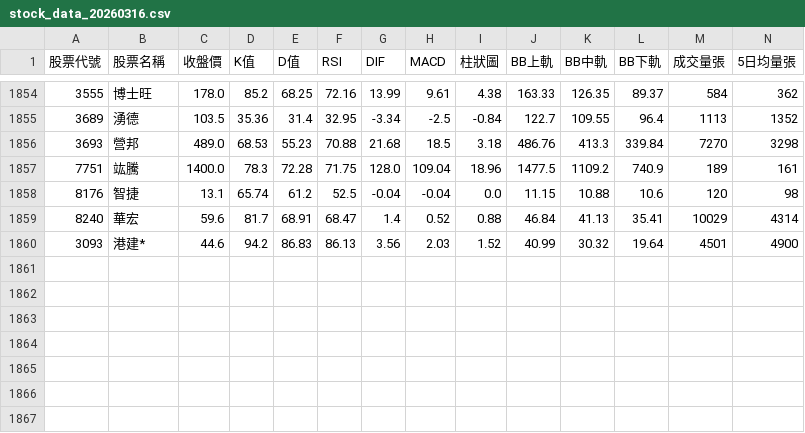
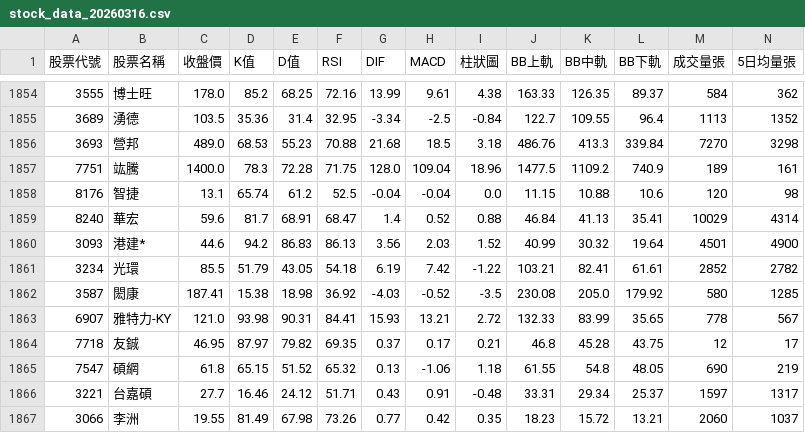
Before and after one commit to Amati-Lee/stock-system, a CSV file: stock_data_20260316.csv, drawn as a sheet; only a part is shown, gaps mark what is left out; rows hold the shown columns only; the diff names each change by its address in the sheet, - before the commit and + after, or states it on an @@ line.

```diff
--- a/stock_data_20260316.csv
+++ b/stock_data_20260316.csv
+row 1861: 3234 | 光環 | 85.5 | 51.79 | 43.05 | 54.18 | 6.19 | 7.42 | -1.22 | 103.21 | 82.41 | 61.61 | 2852 | 2782
+row 1862: 3587 | 閎康 | 187.41 | 15.38 | 18.98 | 36.92 | -4.03 | -0.52 | -3.5 | 230.08 | 205.0 | 179.92 | 580 | 1285
+row 1863: 6907 | 雅特力-KY | 121.0 | 93.98 | 90.31 | 84.41 | 15.93 | 13.21 | 2.72 | 132.33 | 83.99 | 35.65 | 778 | 567
+row 1864: 7718 | 友鋮 | 46.95 | 87.97 | 79.82 | 69.35 | 0.37 | 0.17 | 0.21 | 46.8 | 45.28 | 43.75 | 12 | 17
+row 1865: 7547 | 碩網 | 61.8 | 65.15 | 51.52 | 65.32 | 0.13 | -1.06 | 1.18 | 61.55 | 54.8 | 48.05 | 690 | 219
+row 1866: 3221 | 台嘉碩 | 27.7 | 16.46 | 24.12 | 51.71 | 0.43 | 0.91 | -0.48 | 33.31 | 29.34 | 25.37 | 1597 | 1317
+row 1867: 3066 | 李洲 | 19.55 | 81.49 | 67.98 | 73.26 | 0.77 | 0.42 | 0.35 | 18.23 | 15.72 | 13.21 | 2060 | 1037
```
Also changed, not shown: stock_data_20260309.csv, stock_data_20260310.csv, 17 other files.
